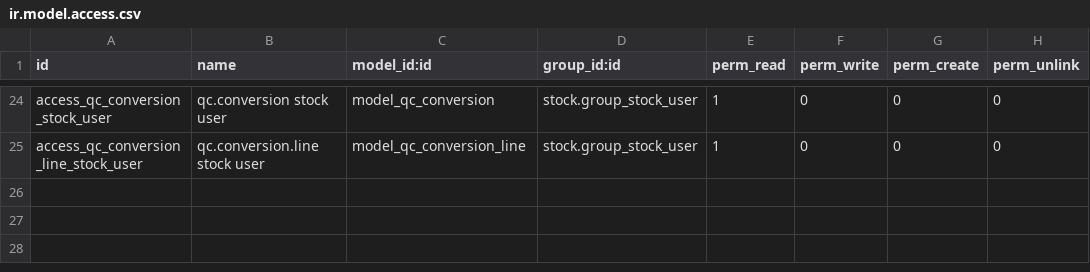
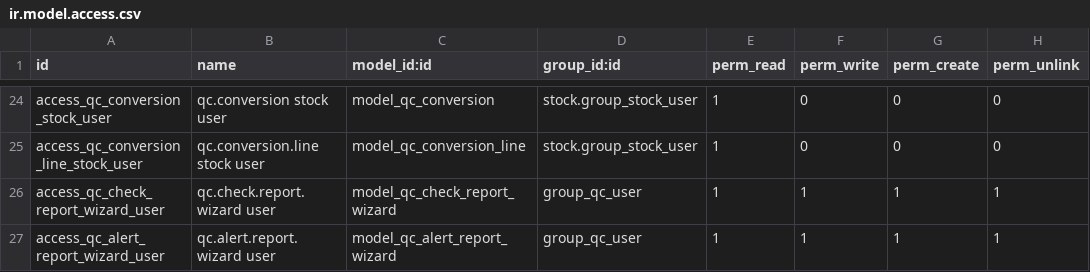
Before and after one commit to delfisuryanimst/MST-Project, a CSV file: custom_addons/quality_control/security/ir.model.access.csv, drawn as a sheet; only a part is shown, gaps mark what is left out.

Commit message:
add report quality control

```diff
--- a/custom_addons/quality_control/security/ir.model.access.csv
+++ b/custom_addons/quality_control/security/ir.model.access.csv
@@ -25 +25,3 @@ access_qc_conversion_stock_user,qc.conversion stock user,model_qc_conversion,sto
 access_qc_conversion_line_stock_user,qc.conversion.line stock user,model_qc_conversion_line,stock.group_stock_user,1,0,0,0
+access_qc_check_report_wizard_user,qc.check.report.wizard user,model_qc_check_report_wizard,group_qc_user,1,1,1,1
+access_qc_alert_report_wizard_user,qc.alert.report.wizard user,model_qc_alert_report_wizard,group_qc_user,1,1,1,1
```
Also changed, not shown: 20 other files.
